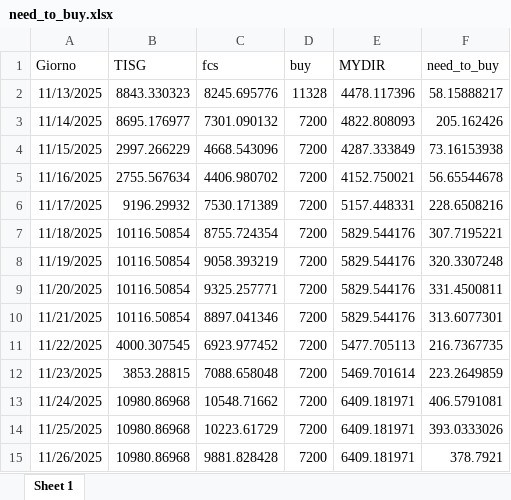
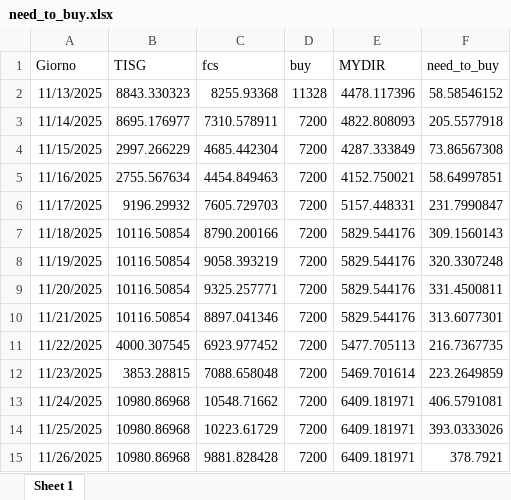
Before and after one commit to Alainpp96/forecastg, an Excel workbook: need_to_buy.xlsx, sheet Sheet 1, drawn as a sheet; values as stored, in another font and other column widths than the file's, no borders; the diff names each change by its address in the sheet, - before the commit and + after, or states it on an @@ line.

Commit message:
Aggiorno file need_to_buy.xlsx da R

```diff
--- a/need_to_buy.xlsx (sheet Sheet 1)
+++ b/need_to_buy.xlsx (sheet Sheet 1)
-C2 (fcs): 8245.695776
+C2 (fcs): 8255.93368
-F2 (need_to_buy): 58.15888217
+F2 (need_to_buy): 58.58546152
-C3 (fcs): 7301.090132
+C3 (fcs): 7310.578911
-F3 (need_to_buy): 205.162426
+F3 (need_to_buy): 205.5577918
-C4 (fcs): 4668.543096
+C4 (fcs): 4685.442304
-F4 (need_to_buy): 73.16153938
+F4 (need_to_buy): 73.86567308
-C5 (fcs): 4406.980702
+C5 (fcs): 4454.849463
-F5 (need_to_buy): 56.65544678
+F5 (need_to_buy): 58.64997851
-C6 (fcs): 7530.171389
+C6 (fcs): 7605.729703
-F6 (need_to_buy): 228.6508216
+F6 (need_to_buy): 231.7990847
-C7 (fcs): 8755.724354
+C7 (fcs): 8790.200166
-F7 (need_to_buy): 307.7195221
+F7 (need_to_buy): 309.1560143
```
